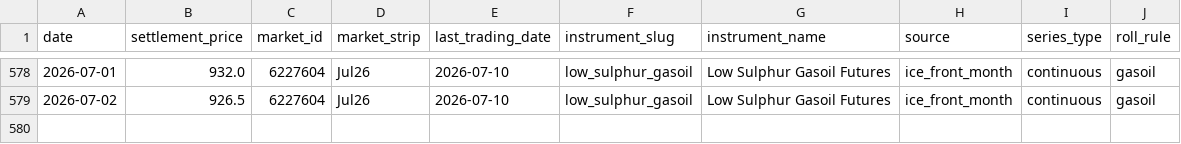
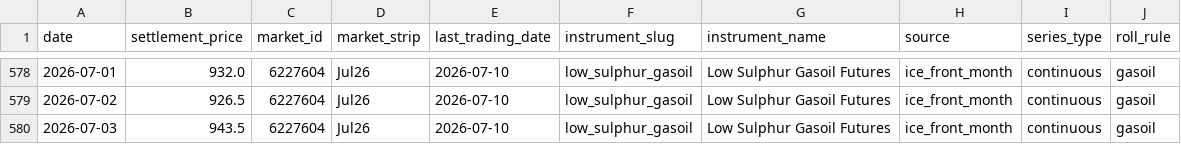
Before and after one commit to em-sig-git/ice-data-tracker, a CSV file: data/derived/low_sulphur_gasoil_front_month_ice.csv, drawn as a sheet; only a part is shown, gaps mark what is left out; the diff names each change by its address in the sheet, - before the commit and + after, or states it on an @@ line.

```diff
--- a/data/derived/low_sulphur_gasoil_front_month_ice.csv
+++ b/data/derived/low_sulphur_gasoil_front_month_ice.csv
+row 580: 2026-07-03 | 943.5 | 6227604 | Jul26 | 2026-07-10 | low_sulphur_gasoil | Low Sulphur Gasoil Futures | ice_front_month | continuous | gasoil
```
Also changed, not shown: data/derived/brent_crude_front_month_ice.csv, data/historical/brent_crude_historical.csv, 3 other files.
